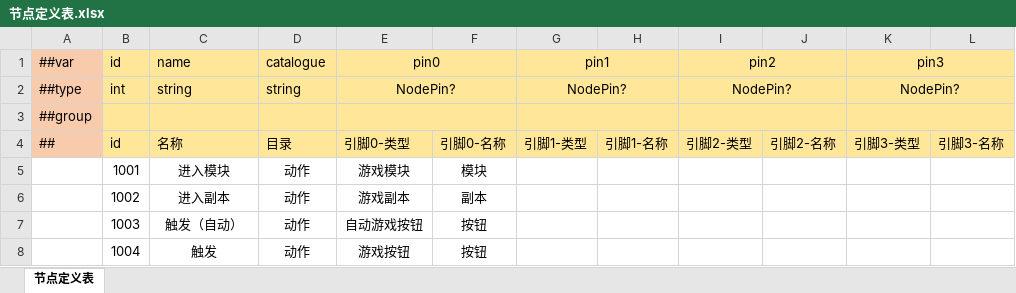
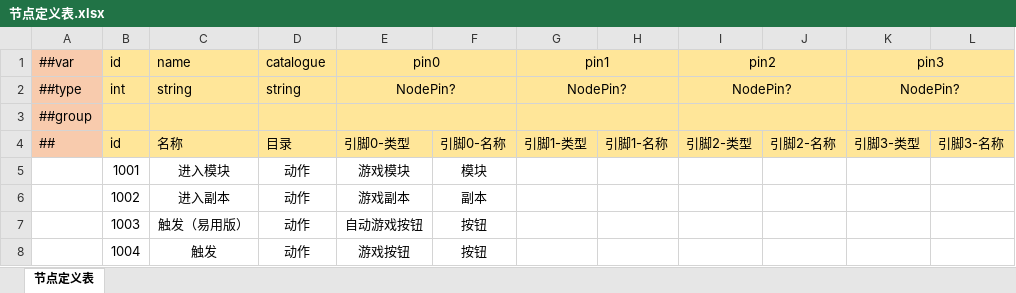
Before and after one commit to fuyouawa/mt-game-assistant, an Excel workbook: datatables/datas/节点定义表.xlsx, sheet 节点定义表, drawn as a sheet; only a part is shown; values as stored, in another font and other column widths than the file's, no borders; the diff names each change by its address in the sheet, - before the commit and + after, or states it on an @@ line.

```diff
--- a/datatables/datas/节点定义表.xlsx (sheet 节点定义表)
+++ b/datatables/datas/节点定义表.xlsx (sheet 节点定义表)
-C7: 触发（自动）
+C7: 触发（易用版）
```
Also changed, not shown: datatables/datas/游戏副本定义表.xlsx, 3 other files.
